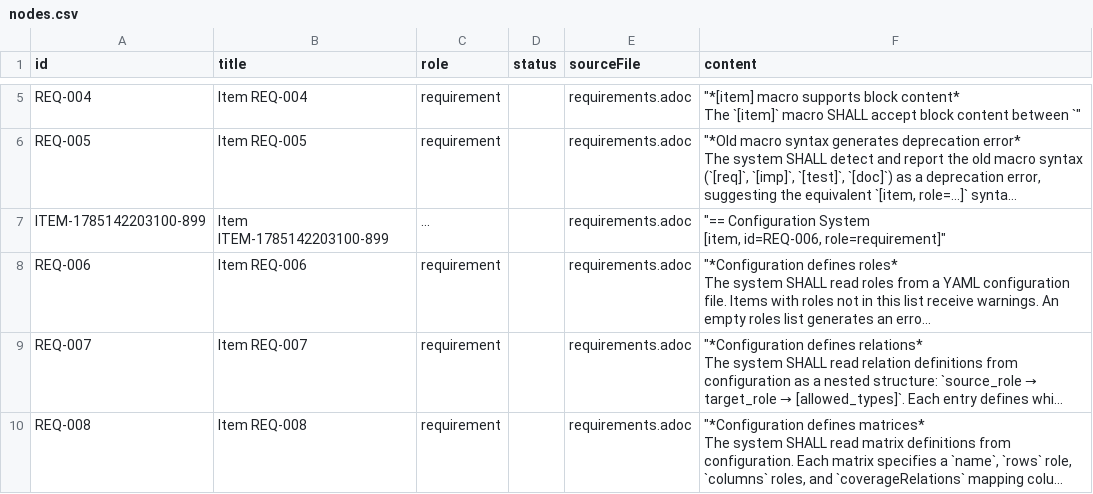
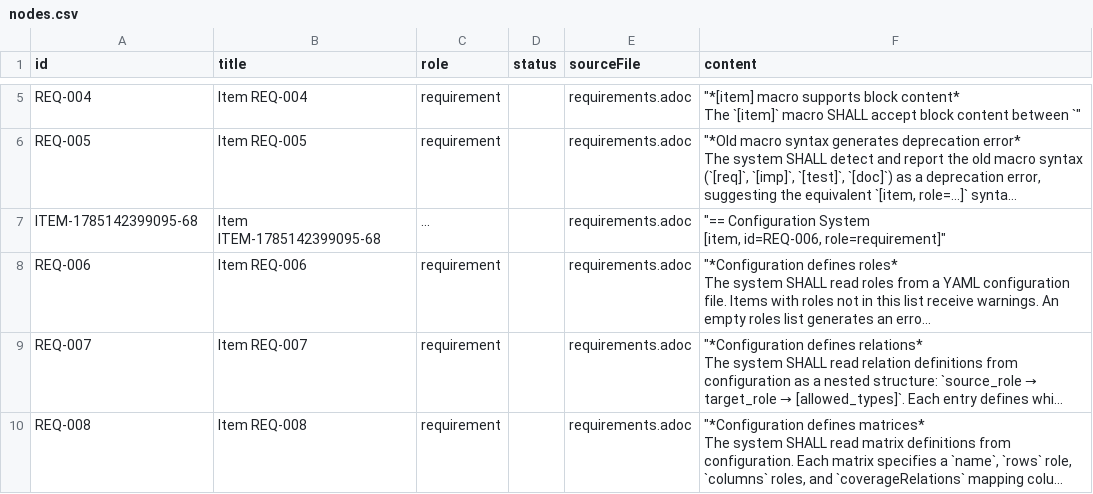
Before and after one commit to rattermeyer/antora-tracer, a CSV file: examples/modules/ROOT/attachments/traceability/nodes.csv, drawn as a sheet; only a part is shown, gaps mark what is left out; long unchanged cells end in …; the diff names each change by its address in the sheet, - before the commit and + after, or states it on an @@ line.

```diff
--- a/examples/modules/ROOT/attachments/traceability/nodes.csv
+++ b/examples/modules/ROOT/attachments/traceability/nodes.csv
-A7 (id): ITEM-1785142203100-899
+A7 (id): ITEM-1785142399095-68
-B7 (title): Item ITEM-1785142203100-899
+B7 (title): Item ITEM-1785142399095-68
```
Also changed, not shown: 4 other files.
